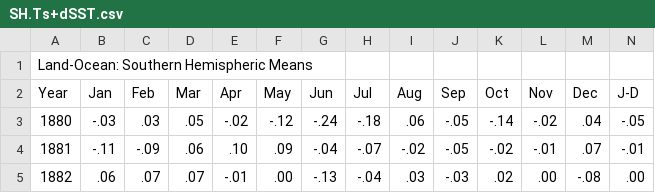
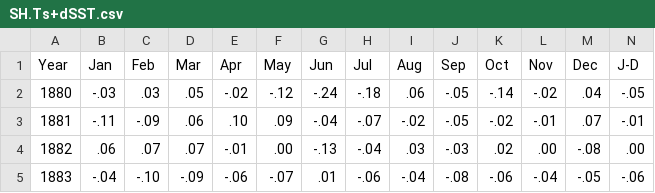
Before and after one commit to adilzeshan/warming-stripes, a CSV file: src/data/land-ocean/southern-hemisphere/SH.Ts+dSST.csv, drawn as a sheet; only a part is shown; the shorter side is filled out with more unchanged rows; rows hold the shown columns only; the diff names each change by its address in the sheet, - before the commit and + after, or states it on an @@ line.

```diff
--- a/src/data/land-ocean/southern-hemisphere/SH.Ts+dSST.csv
+++ b/src/data/land-ocean/southern-hemisphere/SH.Ts+dSST.csv
-row 1: Land-Ocean: Southern Hemispheric Means
```
Also changed, not shown: src/data/land-ocean/northern-hemisphere/NH.Ts+dSST.csv, src/data/land/northern-hemisphere/NH.Ts.csv, 1 other file.
